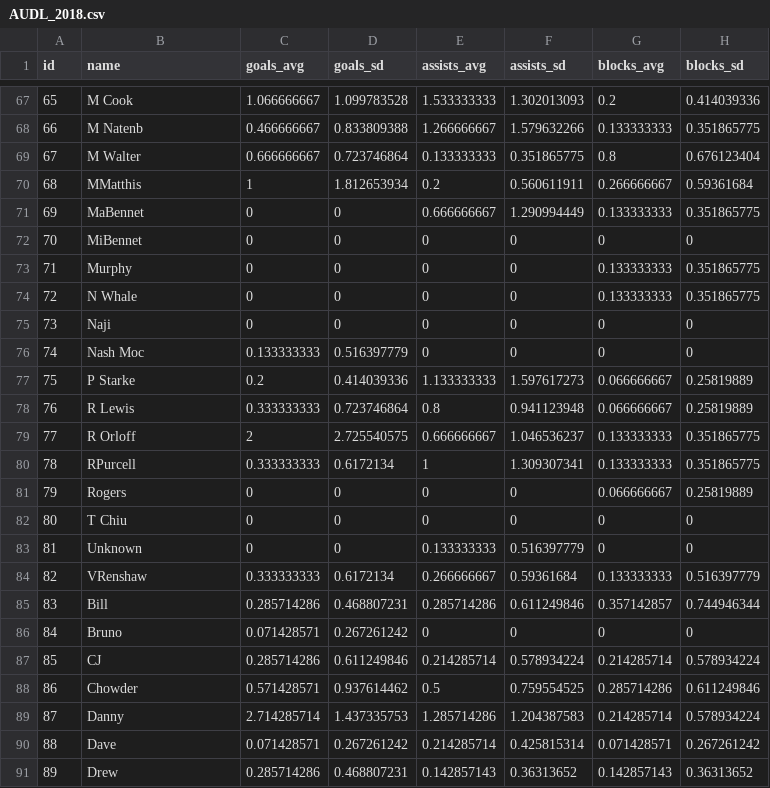
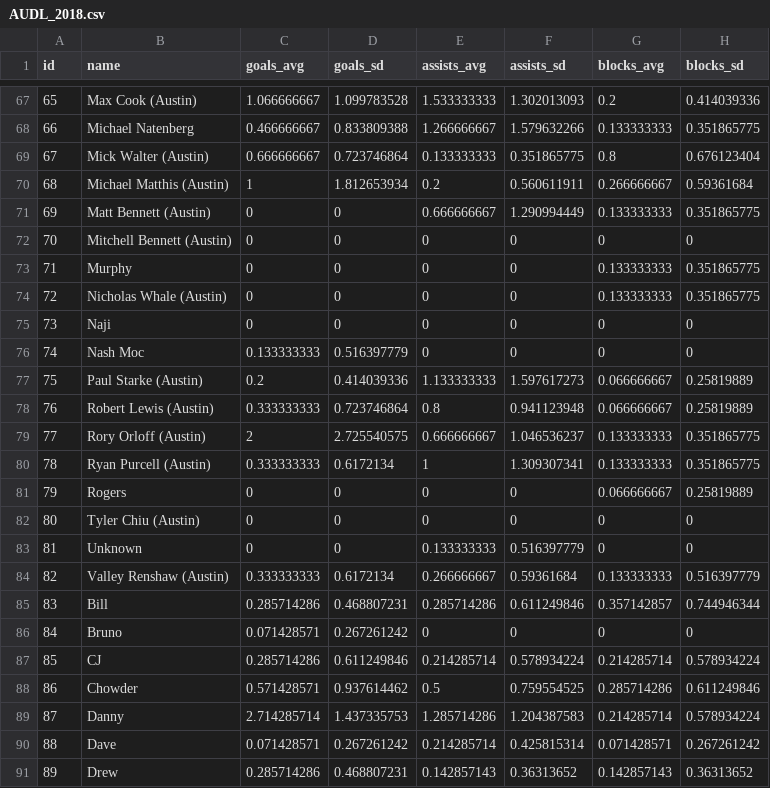
Before and after one commit to edward638/datastone, a CSV file: db/data/fixeddata/AUDL_2018.csv, drawn as a sheet; only a part is shown, gaps mark what is left out; the diff covers the shown part only; the diff names each change by its address in the sheet, - before the commit and + after, or states it on an @@ line.

Commit message:
Updated Austin Sol

```diff
--- a/db/data/fixeddata/AUDL_2018.csv
+++ b/db/data/fixeddata/AUDL_2018.csv
-B67 (name): M Cook
+B67 (name): Max Cook (Austin)
-B68 (name): M Natenb
+B68 (name): Michael Natenberg
-B69 (name): M Walter
+B69 (name): Mick Walter (Austin)
-B70 (name): MMatthis
+B70 (name): Michael Matthis (Austin)
-B71 (name): MaBennet
+B71 (name): Matt Bennett (Austin)
-B72 (name): MiBennet
+B72 (name): Mitchell Bennett (Austin)
-B74 (name): N Whale
+B74 (name): Nicholas Whale (Austin)
-B77 (name): P Starke
+B77 (name): Paul Starke (Austin)
-B78 (name): R Lewis
+B78 (name): Robert Lewis (Austin)
-B79 (name): R Orloff
+B79 (name): Rory Orloff (Austin)
-B80 (name): RPurcell
+B80 (name): Ryan Purcell (Austin)
-B82 (name): T Chiu
+B82 (name): Tyler Chiu (Austin)
-B84 (name): VRenshaw
+B84 (name): Valley Renshaw (Austin)
```
Also changed, not shown: 22 edited cells elsewhere in this file.
